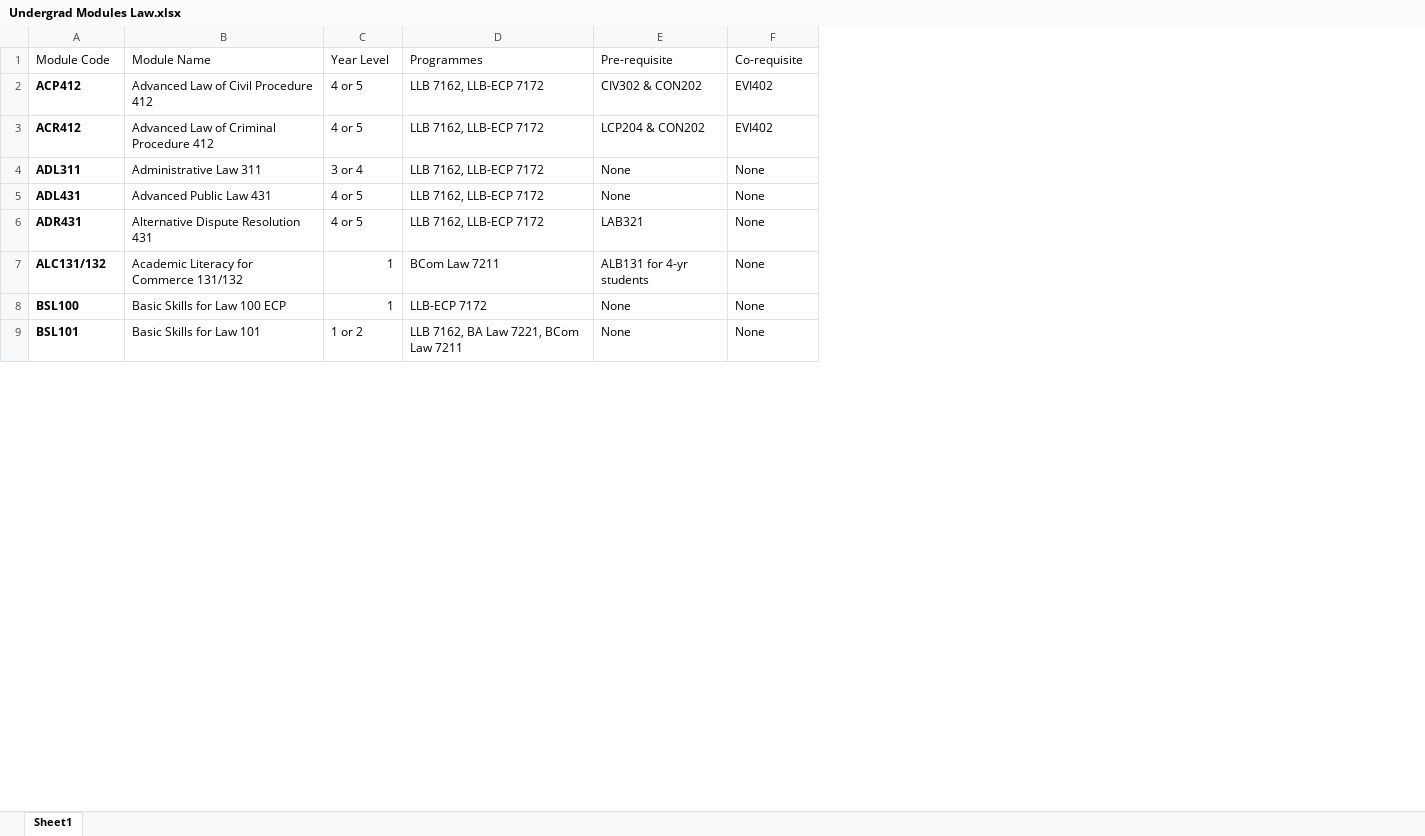
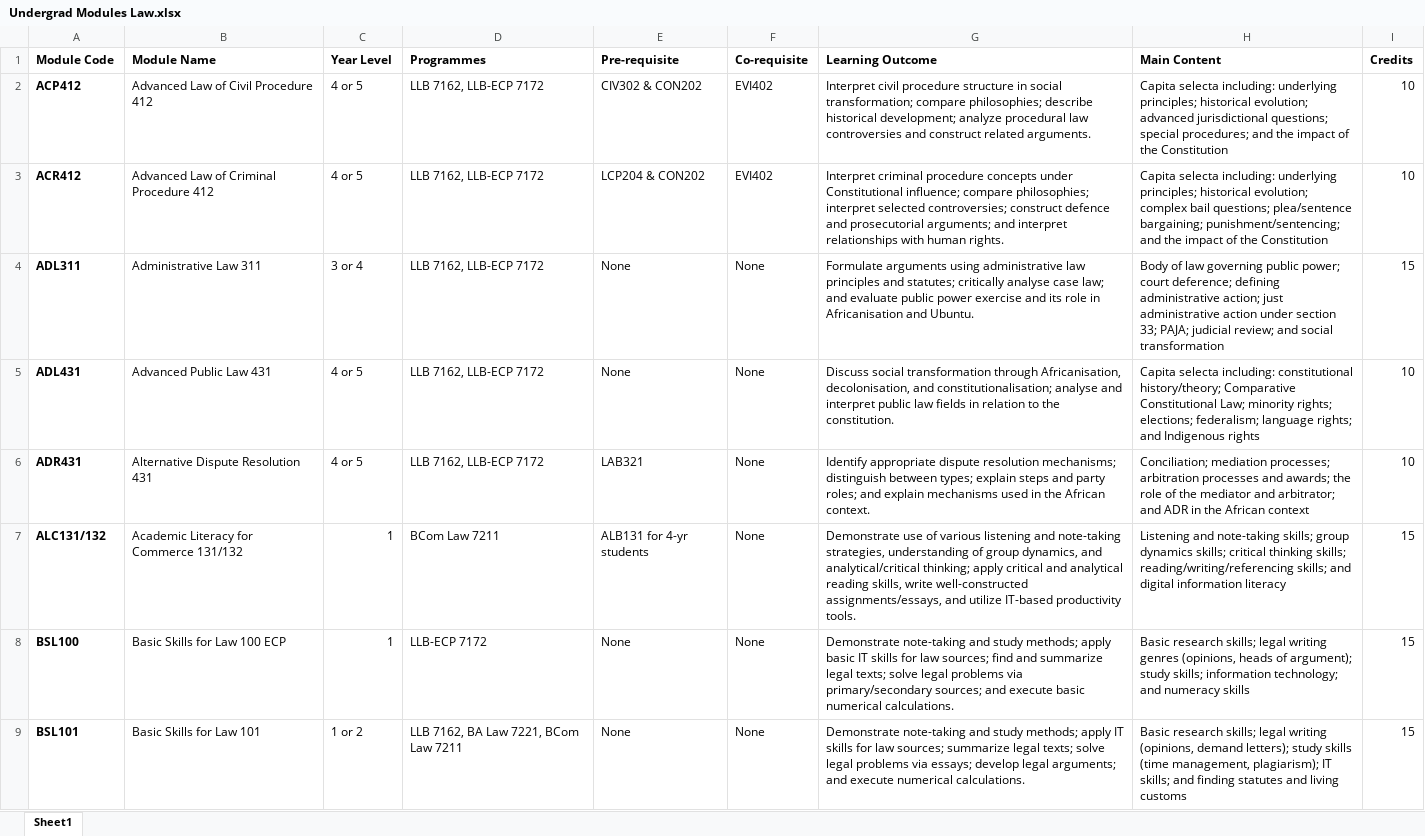
Before and after one commit to Nepht123/Team19, an Excel workbook: Faculties/Law/Undergrad Modules Law.xlsx, sheet Sheet1, drawn as a sheet; only a part is shown; values as stored, in another font and other column widths than the file's, no borders; the diff names each change by its address in the sheet, - before the commit and + after, or states it on an @@ line.

Commit message:
I have solved the in review AI feature, I just need to now solve the main AI review page

```diff
--- a/Faculties/Law/Undergrad Modules Law.xlsx (sheet Sheet1)
+++ b/Faculties/Law/Undergrad Modules Law.xlsx (sheet Sheet1)
+column G (Learning Outcome), rows 2-9: Interpret civil procedure structure in social transformation; compare philosophies; describe historical development; analyze procedural law controversies and construct related arguments. | Interpret criminal procedure concepts under Constitutional influence; compare philosophies; interpret selected controversies; construct defence and prosecutorial arguments; and interpret relationships with human rights. | Formulate arguments using administrative law principles and statutes; critically analyse case law; and evaluate public power exercise and its role in Africanisation and Ubuntu. | Discuss social transformation through Africanisation, decolonisation, and constitutionalisation; analyse and interpret public law fields in relation to the constitution. | Identify appropriate dispute resolution mechanisms; distinguish between types; explain steps and party roles; and explain mechanisms used in the African context. | Demonstrate use of various listening and note-taking strategies, understanding of group dynamics, and analytical/critical thinking; apply critical and analytical reading skills, write well-constructed assignments/essays, and utilize IT-based productivity tools. | Demonstrate note-taking and study methods; apply basic IT skills for law sources; find and summarize legal texts; solve legal problems via primary/secondary sources; and execute basic numerical calculations. | Demonstrate note-taking and study methods; apply IT skills for law sources; summarize legal texts; solve legal problems via essays; develop legal arguments; and execute numerical calculations.
+column H (Main Content), rows 2-9: Capita selecta including: underlying principles; historical evolution; advanced jurisdictional questions; special procedures; and the impact of the Constitution | Capita selecta including: underlying principles; historical evolution; complex bail questions; plea/sentence bargaining; punishment/sentencing; and the impact of the Constitution | Body of law governing public power; court deference; defining administrative action; just administrative action under section 33; PAJA; judicial review; and social transformation | Capita selecta including: constitutional history/theory; Comparative Constitutional Law; minority rights; elections; federalism; language rights; and Indigenous rights | Conciliation; mediation processes; arbitration processes and awards; the role of the mediator and arbitrator; and ADR in the African context | Listening and note-taking skills; group dynamics skills; critical thinking skills; reading/writing/referencing skills; and digital information literacy | Basic research skills; legal writing genres (opinions, heads of argument); study skills; information technology; and numeracy skills | Basic research skills; legal writing (opinions, demand letters); study skills (time management, plagiarism); IT skills; and finding statutes and living customs
+column I (Credits), rows 2-9: 10 | 10 | 15 | 10 | 10 | 15 | 15 | 15
-A1:F1 bold: off
+A1:F1 bold: on
```
Also changed, not shown: Faculties/Law/Postgrad Law.xlsx, Faculties/Natural Science/Postgrad Modules Natural Science.xlsx, 19 other files.
